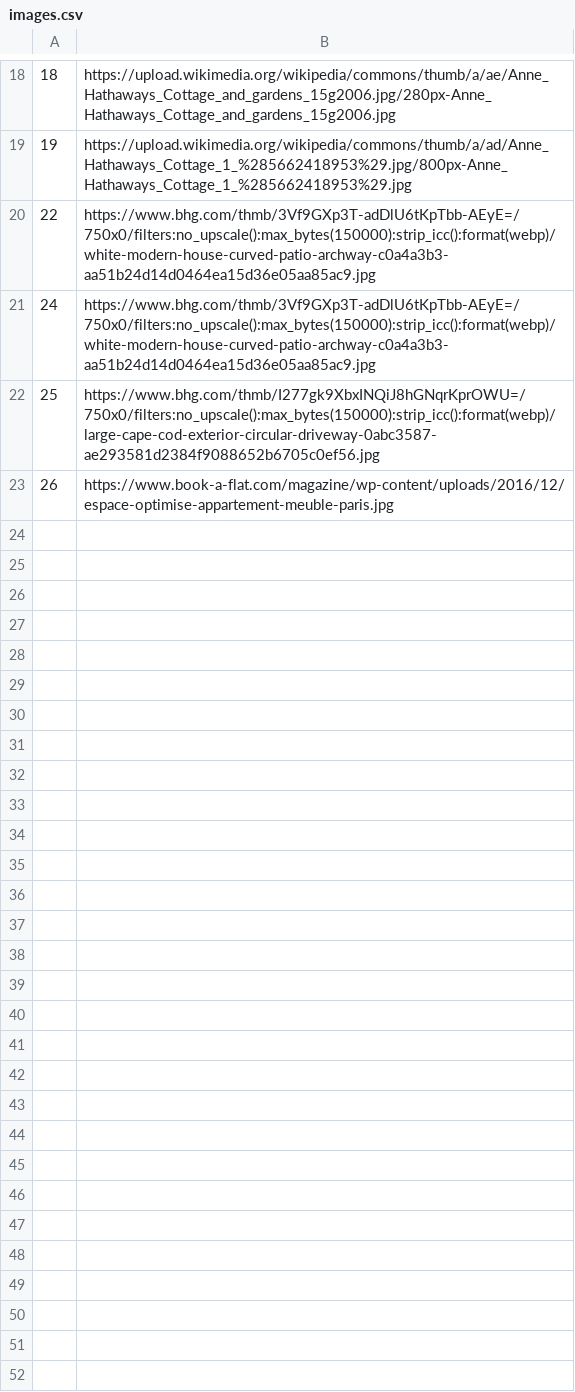
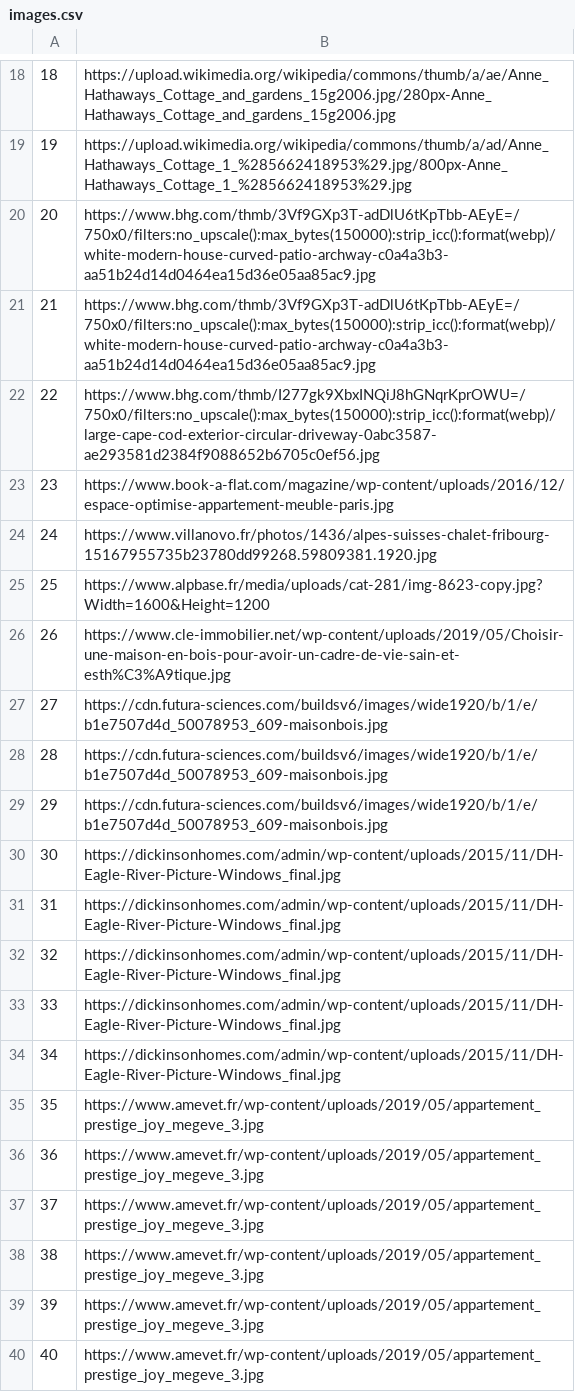
Before and after one commit to Pekseto/SIMS, a CSV file: SIMS-Tourist-Project-main/Tourist-Project/Tourist-Project/Data/images.csv, drawn as a sheet; only a part is shown, gaps mark what is left out.

```diff
--- a/SIMS-Tourist-Project-main/Tourist-Project/Tourist-Project/Data/images.csv
+++ b/SIMS-Tourist-Project-main/Tourist-Project/Tourist-Project/Data/images.csv
@@ -19,5 +19,22 @@
 19|https://upload.wikimedia.org/wikipedia/commons/thumb/a/ad/Anne_Hathaways_Cottage_1_%285662418953%29.jpg/800px-Anne_Hathaways_Cottage_1_%285662418953%29.jpg
-22|https://www.bhg.com/thmb/3Vf9GXp3T-adDlU6tKpTbb-AEyE=/750x0/filters:no_upscale():max_bytes(150000):strip_icc():format(webp)/white-modern-house-curved-patio-archway-c0a4a3b3-aa51b24d14d0464ea15d36e05aa85ac9.jpg
-24|https://www.bhg.com/thmb/3Vf9GXp3T-adDlU6tKpTbb-AEyE=/750x0/filters:no_upscale():max_bytes(150000):strip_icc():format(webp)/white-modern-house-curved-patio-archway-c0a4a3b3-aa51b24d14d0464ea15d36e05aa85ac9.jpg
-25|https://www.bhg.com/thmb/I277gk9XbxINQiJ8hGNqrKprOWU=/750x0/filters:no_upscale():max_bytes(150000):strip_icc():format(webp)/large-cape-cod-exterior-circular-driveway-0abc3587-ae293581d2384f9088652b6705c0ef56.jpg
-26|https://www.book-a-flat.com/magazine/wp-content/uploads/2016/12/espace-optimise-appartement-meuble-paris.jpg
+20|https://www.bhg.com/thmb/3Vf9GXp3T-adDlU6tKpTbb-AEyE=/750x0/filters:no_upscale():max_bytes(150000):strip_icc():format(webp)/white-modern-house-curved-patio-archway-c0a4a3b3-aa51b24d14d0464ea15d36e05aa85ac9.jpg
+21|https://www.bhg.com/thmb/3Vf9GXp3T-adDlU6tKpTbb-AEyE=/750x0/filters:no_upscale():max_bytes(150000):strip_icc():format(webp)/white-modern-house-curved-patio-archway-c0a4a3b3-aa51b24d14d0464ea15d36e05aa85ac9.jpg
+22|https://www.bhg.com/thmb/I277gk9XbxINQiJ8hGNqrKprOWU=/750x0/filters:no_upscale():max_bytes(150000):strip_icc():format(webp)/large-cape-cod-exterior-circular-driveway-0abc3587-ae293581d2384f9088652b6705c0ef56.jpg
+23|https://www.book-a-flat.com/magazine/wp-content/uploads/2016/12/espace-optimise-appartement-meuble-paris.jpg
+24|https://www.villanovo.fr/photos/1436/alpes-suisses-chalet-fribourg-15167955735b23780dd99268.59809381.1920.jpg
+25|https://www.alpbase.fr/media/uploads/cat-281/img-8623-copy.jpg?Width=1600&Height=1200
+26|https://www.cle-immobilier.net/wp-content/uploads/2019/05/Choisir-une-maison-en-bois-pour-avoir-un-cadre-de-vie-sain-et-esth%C3%A9tique.jpg
+27|https://cdn.futura-sciences.com/buildsv6/images/wide1920/b/1/e/b1e7507d4d_50078953_609-maisonbois.jpg
+28|https://cdn.futura-sciences.com/buildsv6/images/wide1920/b/1/e/b1e7507d4d_50078953_609-maisonbois.jpg
+29|https://cdn.futura-sciences.com/buildsv6/images/wide1920/b/1/e/b1e7507d4d_50078953_609-maisonbois.jpg
+30|https://dickinsonhomes.com/admin/wp-content/uploads/2015/11/DH-Eagle-River-Picture-Windows_final.jpg
+31|https://dickinsonhomes.com/admin/wp-content/uploads/2015/11/DH-Eagle-River-Picture-Windows_final.jpg
+32|https://dickinsonhomes.com/admin/wp-content/uploads/2015/11/DH-Eagle-River-Picture-Windows_final.jpg
+33|https://dickinsonhomes.com/admin/wp-content/uploads/2015/11/DH-Eagle-River-Picture-Windows_final.jpg
+34|https://dickinsonhomes.com/admin/wp-content/uploads/2015/11/DH-Eagle-River-Picture-Windows_final.jpg
+35|https://www.amevet.fr/wp-content/uploads/2019/05/appartement_prestige_joy_megeve_3.jpg
+36|https://www.amevet.fr/wp-content/uploads/2019/05/appartement_prestige_joy_megeve_3.jpg
+37|https://www.amevet.fr/wp-content/uploads/2019/05/appartement_prestige_joy_megeve_3.jpg
+38|https://www.amevet.fr/wp-content/uploads/2019/05/appartement_prestige_joy_megeve_3.jpg
+39|https://www.amevet.fr/wp-content/uploads/2019/05/appartement_prestige_joy_megeve_3.jpg
+40|https://www.amevet.fr/wp-content/uploads/2019/05/appartement_prestige_joy_megeve_3.jpg
```
Also changed, not shown: 7 other files.
